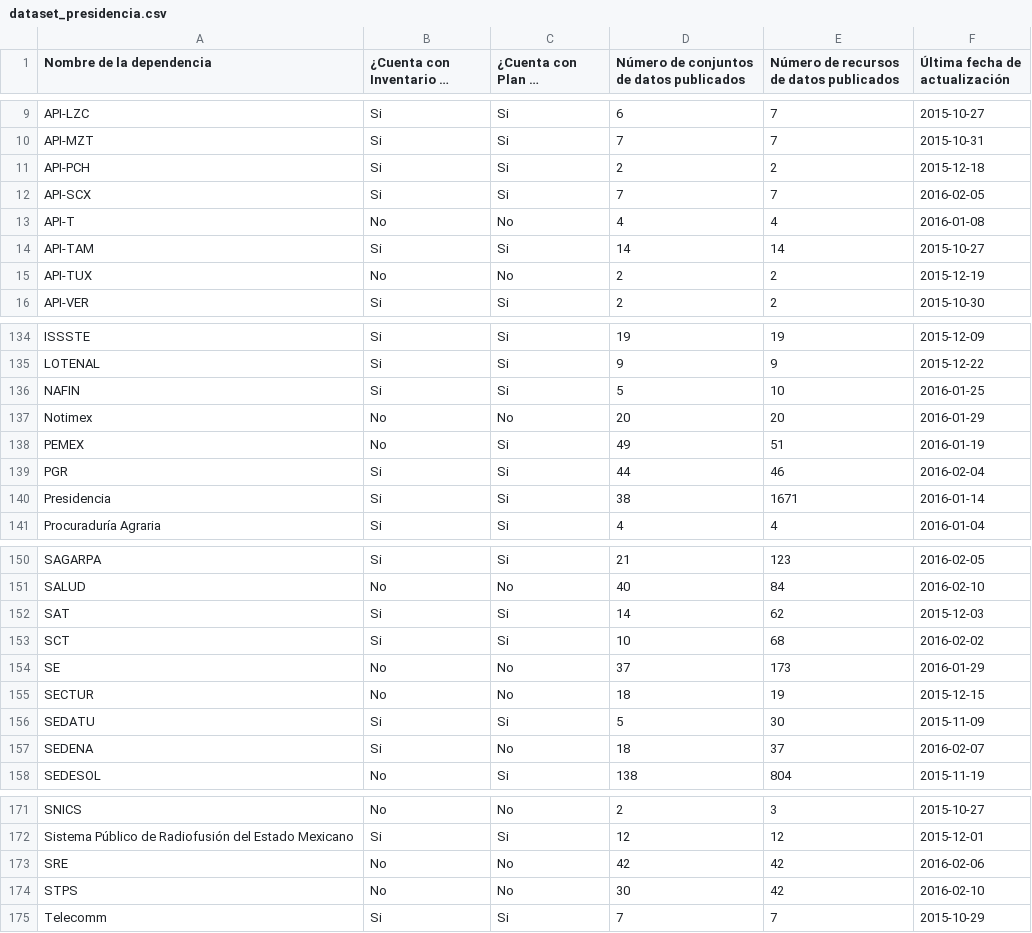
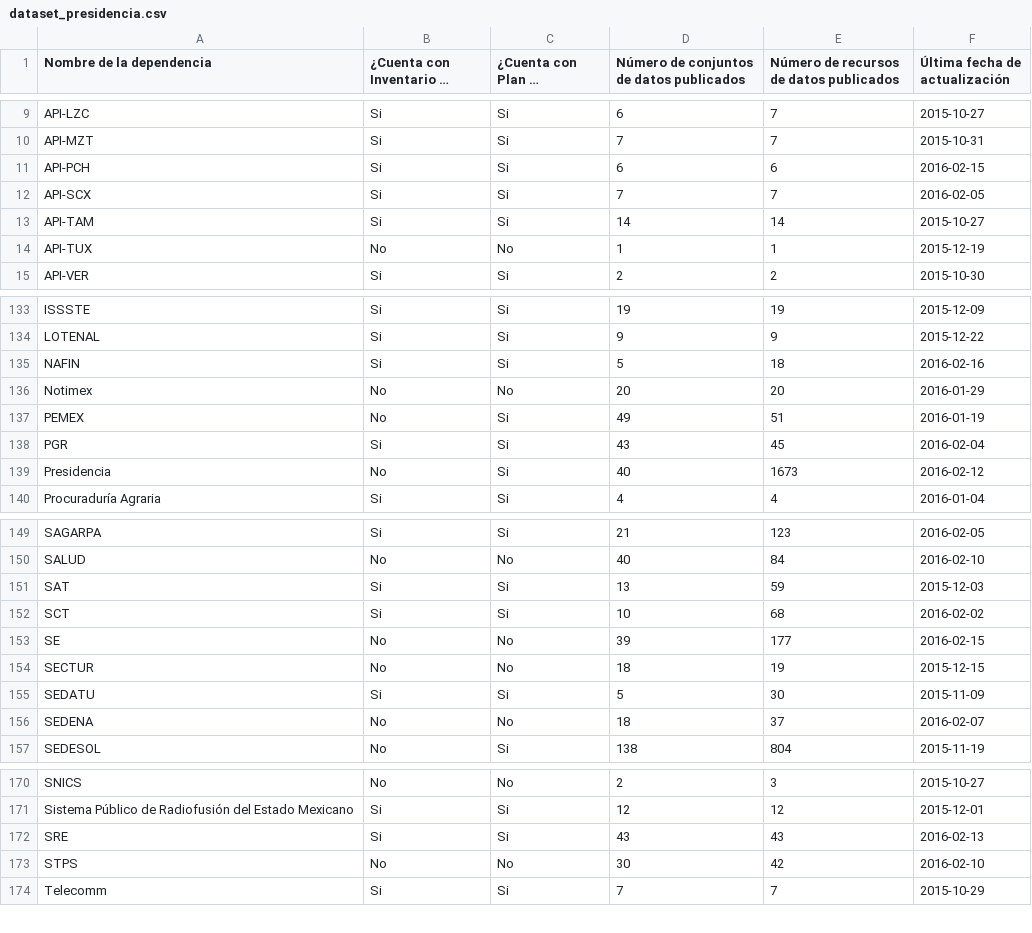
Before and after one commit to armandhok/create_dataset, a CSV file: dataset_presidencia.csv, drawn as a sheet; only a part is shown, gaps mark what is left out; long unchanged cells end in …; the diff covers the shown part only.

```diff
--- a/dataset_presidencia.csv
+++ b/dataset_presidencia.csv
@@ -10,7 +10,6 @@
 "API-MZT","Si","Si",7,7,2015-10-31
-"API-PCH","Si","Si",2,2,2015-12-18
+"API-PCH","Si","Si",6,6,2016-02-15
 "API-SCX","Si","Si",7,7,2016-02-05
-"API-T","No","No",4,4,2016-01-08
 "API-TAM","Si","Si",14,14,2015-10-27
-"API-TUX","No","No",2,2,2015-12-19
+"API-TUX","No","No",1,1,2015-12-19
 "API-VER","Si","Si",2,2,2015-10-30
@@ -135,7 +134,7 @@
 "LOTENAL","Si","Si",9,9,2015-12-22
-"NAFIN","Si","Si",5,10,2016-01-25
+"NAFIN","Si","Si",5,18,2016-02-16
 "Notimex","No","No",20,20,2016-01-29
 "PEMEX","No","Si",49,51,2016-01-19
-"PGR","Si","Si",44,46,2016-02-04
-"Presidencia","Si","Si",38,1671,2016-01-14
+"PGR","Si","Si",43,45,2016-02-04
+"Presidencia","No","Si",40,1673,2016-02-12
 "Procuraduría Agraria","Si","Si",4,4,2016-01-04
@@ -151,8 +150,8 @@
 "SALUD","No","No",40,84,2016-02-10
-"SAT","Si","Si",14,62,2015-12-03
+"SAT","Si","Si",13,59,2015-12-03
 "SCT","Si","Si",10,68,2016-02-02
-"SE","No","No",37,173,2016-01-29
+"SE","No","No",39,177,2016-02-15
 "SECTUR","No","No",18,19,2015-12-15
 "SEDATU","Si","Si",5,30,2015-11-09
-"SEDENA","Si","No",18,37,2016-02-07
+"SEDENA","No","No",18,37,2016-02-07
 "SEDESOL","No","Si",138,804,2015-11-19
@@ -172,3 +171,3 @@
 "Sistema Público de Radiofusión del Estado Mexicano","Si","Si",12,12,2015-12-01
-"SRE","No","No",42,42,2016-02-06
+"SRE","Si","Si",43,43,2016-02-13
 "STPS","No","No",30,42,2016-02-10
```
Also changed, not shown: 14 edited cells elsewhere in this file, dirty_adela.csv, 2 other files.
